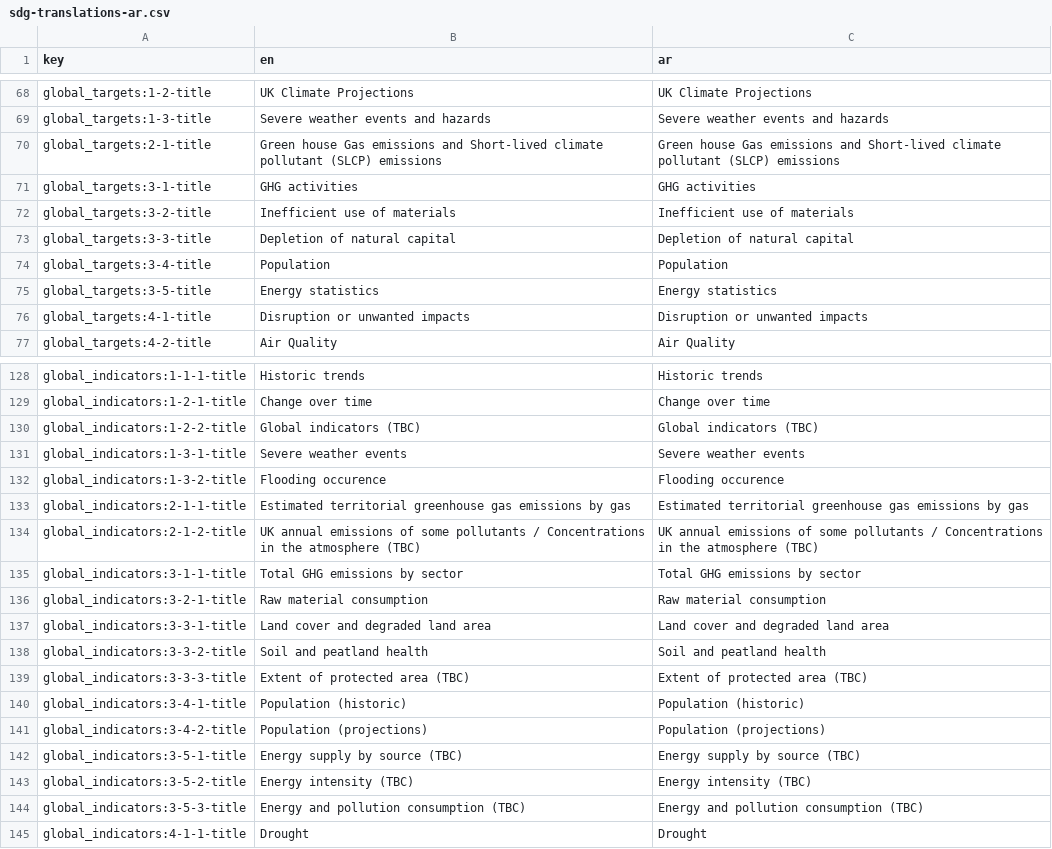
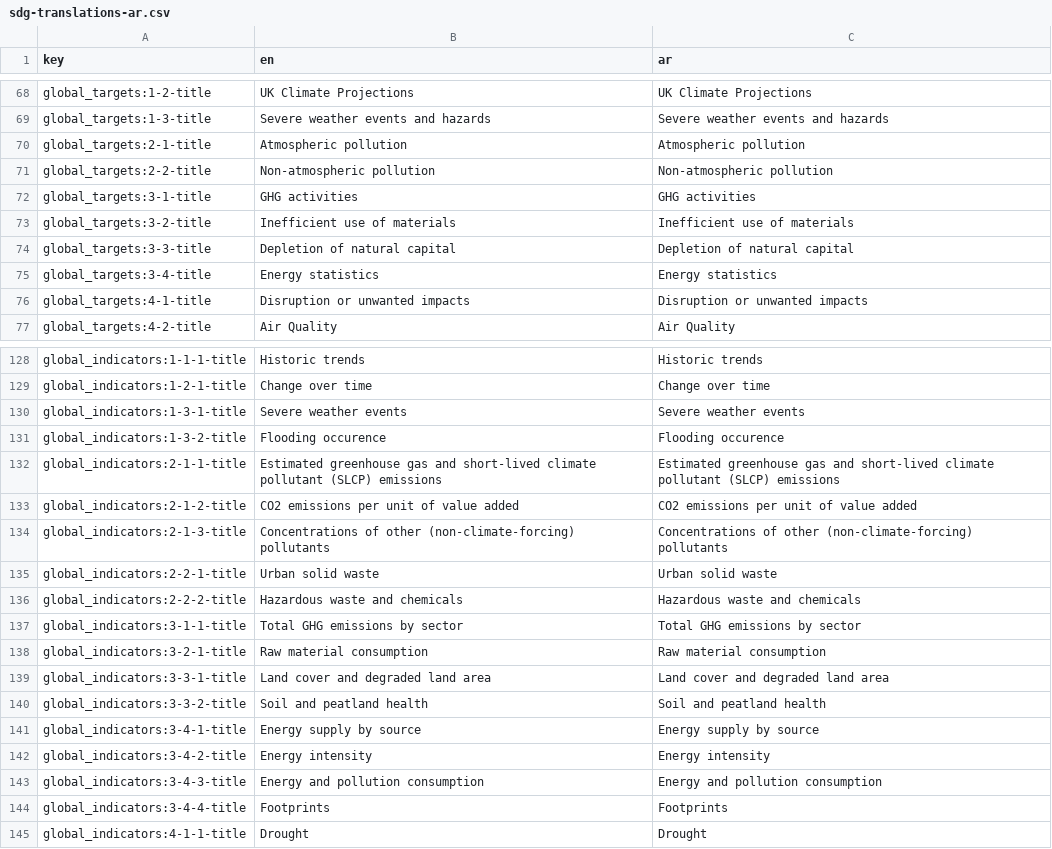
Before and after one commit to Norric1Admin/open-climate-translations, a CSV file: sdg-translations-ar.csv, drawn as a sheet; only a part is shown, gaps mark what is left out; the diff covers the shown part only.

```diff
--- a/sdg-translations-ar.csv
+++ b/sdg-translations-ar.csv
@@ -69,3 +69,4 @@ global_targets:1-2-title,UK Climate Projections,UK Climate Projections
 global_targets:1-3-title,Severe weather events and hazards,Severe weather events and hazards
-global_targets:2-1-title,Green house Gas emissions and Short-lived climate pollutant (SLCP) emissions,Green house Gas emissions and Short-lived climate pollutant (SLCP) emissions
+global_targets:2-1-title,Atmospheric pollution,Atmospheric pollution
+global_targets:2-2-title,Non-atmospheric pollution,Non-atmospheric pollution
 global_targets:3-1-title,GHG activities,GHG activities
@@ -73,4 +74,3 @@ global_targets:3-2-title,Inefficient use of materials,Inefficient use of materia
 global_targets:3-3-title,Depletion of natural capital,Depletion of natural capital
-global_targets:3-4-title,Population,Population
-global_targets:3-5-title,Energy statistics,Energy statistics
+global_targets:3-4-title,Energy statistics,Energy statistics
 global_targets:4-1-title,Disruption or unwanted impacts,Disruption or unwanted impacts
@@ -129,7 +129,9 @@ global_indicators:1-1-1-title,Historic trends,Historic trends
 global_indicators:1-2-1-title,Change over time,Change over time
-global_indicators:1-2-2-title,Global indicators (TBC),Global indicators (TBC)
 global_indicators:1-3-1-title,Severe weather events,Severe weather events
 global_indicators:1-3-2-title,Flooding occurence,Flooding occurence
-global_indicators:2-1-1-title,Estimated territorial greenhouse gas emissions by gas,Estimated territorial greenhouse gas emissions by gas
-global_indicators:2-1-2-title,UK annual emissions of some pollutants / Concentrations in the atmosphere (TBC),UK annual emissions of some pollutants / Concentrations in the atmosphere (TBC)
+global_indicators:2-1-1-title,Estimated greenhouse gas and short-lived climate pollutant (SLCP) emissions,Estimated greenhouse gas and short-lived climate pollutant (SLCP) emissions
+global_indicators:2-1-2-title,CO2 emissions per unit of value added,CO2 emissions per unit of value added
+global_indicators:2-1-3-title,Concentrations of other (non-climate-forcing) pollutants,Concentrations of other (non-climate-forcing) pollutants
+global_indicators:2-2-1-title,Urban solid waste,Urban solid waste
+global_indicators:2-2-2-title,Hazardous waste and chemicals,Hazardous waste and chemicals
 global_indicators:3-1-1-title,Total GHG emissions by sector,Total GHG emissions by sector
@@ -138,8 +140,6 @@ global_indicators:3-3-1-title,Land cover and degraded land area,Land cover and d
 global_indicators:3-3-2-title,Soil and peatland health,Soil and peatland health
-global_indicators:3-3-3-title,Extent of protected area (TBC),Extent of protected area (TBC)
-global_indicators:3-4-1-title,Population (historic),Population (historic)
-global_indicators:3-4-2-title,Population (projections),Population (projections)
-global_indicators:3-5-1-title,Energy supply by source (TBC),Energy supply by source (TBC)
-global_indicators:3-5-2-title,Energy intensity (TBC),Energy intensity (TBC)
-global_indicators:3-5-3-title,Energy and pollution consumption (TBC),Energy and pollution consumption (TBC)
+global_indicators:3-4-1-title,Energy supply by source,Energy supply by source
+global_indicators:3-4-2-title,Energy intensity,Energy intensity
+global_indicators:3-4-3-title,Energy and pollution consumption,Energy and pollution consumption
+global_indicators:3-4-4-title,Footprints,Footprints
 global_indicators:4-1-1-title,Drought,Drought
```
Also changed, not shown: 7 added rows, 5 removed rows and 46 edited cells elsewhere in this file, sdg-translations-blank.csv, sdg-translations-de.csv, 7 other files.
